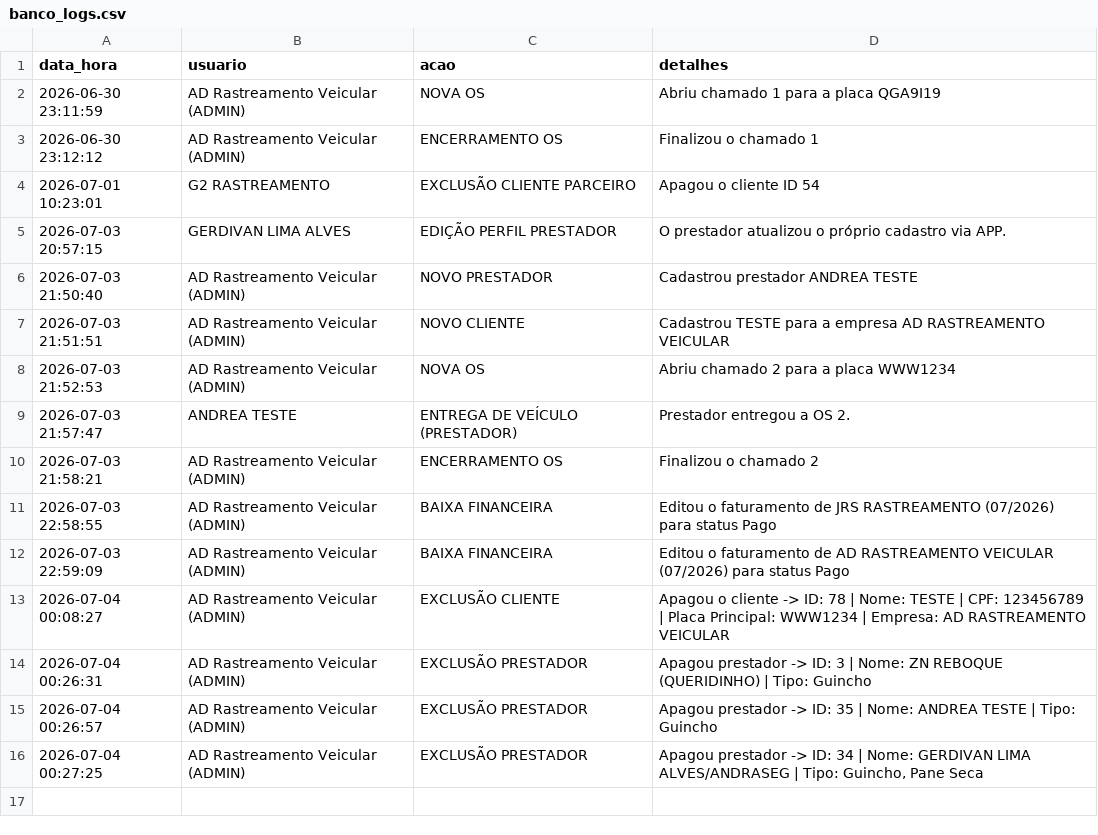
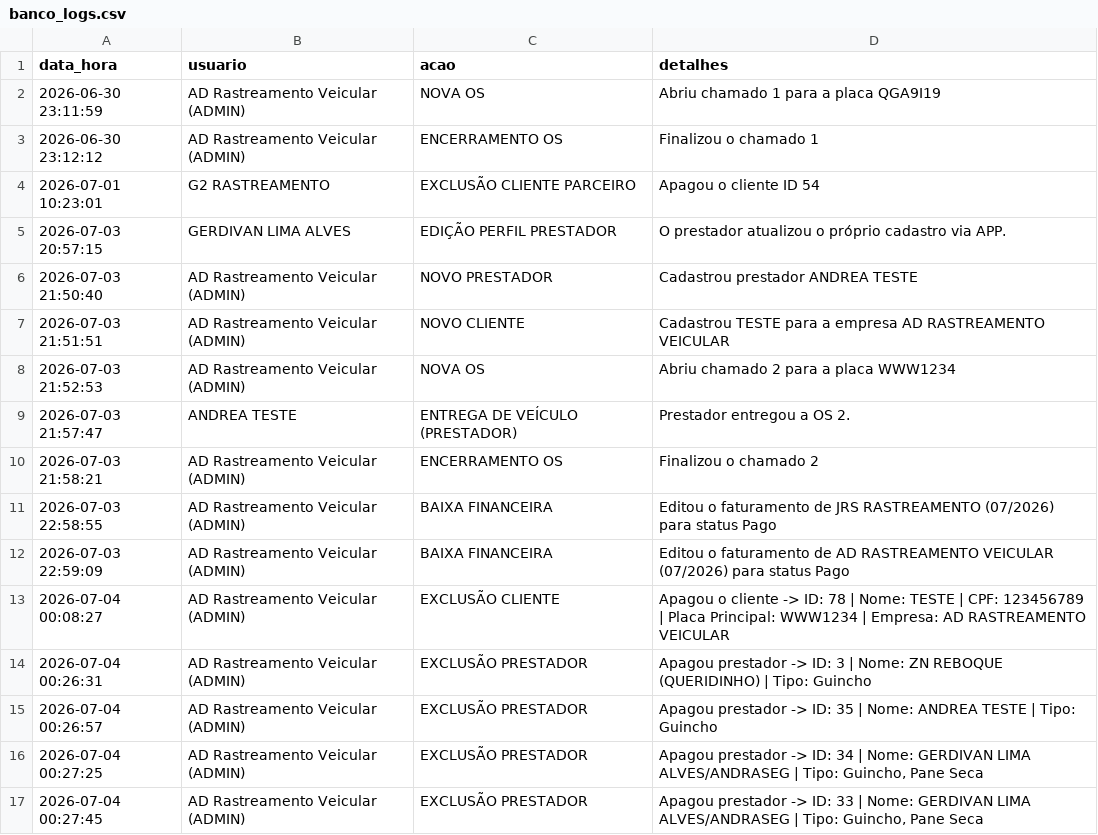
Before and after one commit to adrastreamentos/ad-central, a CSV file: AD_Assistencia/banco_logs.csv, drawn as a sheet.

Commit message:
🔥 Auto-salvamento: AD_Assistencia/banco_logs.csv

```diff
--- a/AD_Assistencia/banco_logs.csv
+++ b/AD_Assistencia/banco_logs.csv
@@ -16 +16,2 @@ data_hora,usuario,acao,detalhes
 2026-07-04 00:27:25,AD Rastreamento Veicular (ADMIN),EXCLUSÃO PRESTADOR,"Apagou prestador -> ID: 34 | Nome: GERDIVAN LIMA ALVES/ANDRASEG | Tipo: Guincho, Pane Seca"
+2026-07-04 00:27:45,AD Rastreamento Veicular (ADMIN),EXCLUSÃO PRESTADOR,"Apagou prestador -> ID: 33 | Nome: GERDIVAN LIMA ALVES/ANDRASEG | Tipo: Guincho, Pane Seca"
```
